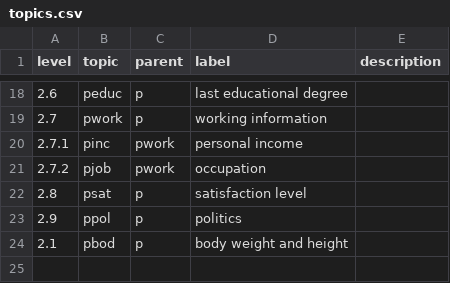
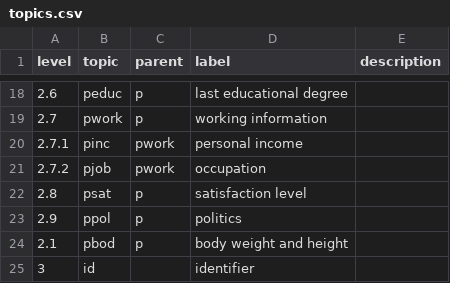
Before and after one commit to castolpe/testdata, a CSV file: doc/doc_csv/topics.csv, drawn as a sheet; only a part is shown, gaps mark what is left out; the diff names each change by its address in the sheet, - before the commit and + after, or states it on an @@ line.

Commit message:
Update concepts and topics -- new topic "id"

```diff
--- a/doc/doc_csv/topics.csv
+++ b/doc/doc_csv/topics.csv
+row 25: 3 | id |  | identifier
```
Also changed, not shown: doc/doc_csv/concepts.csv, import/soep-test/concepts.csv, 1 other file.
